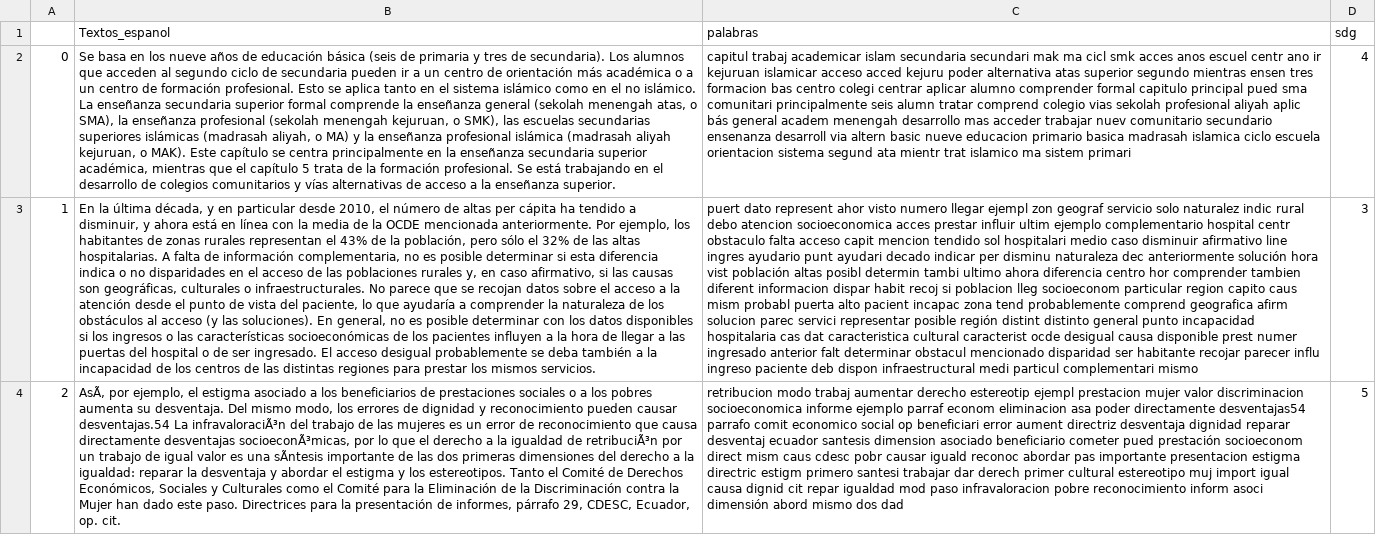
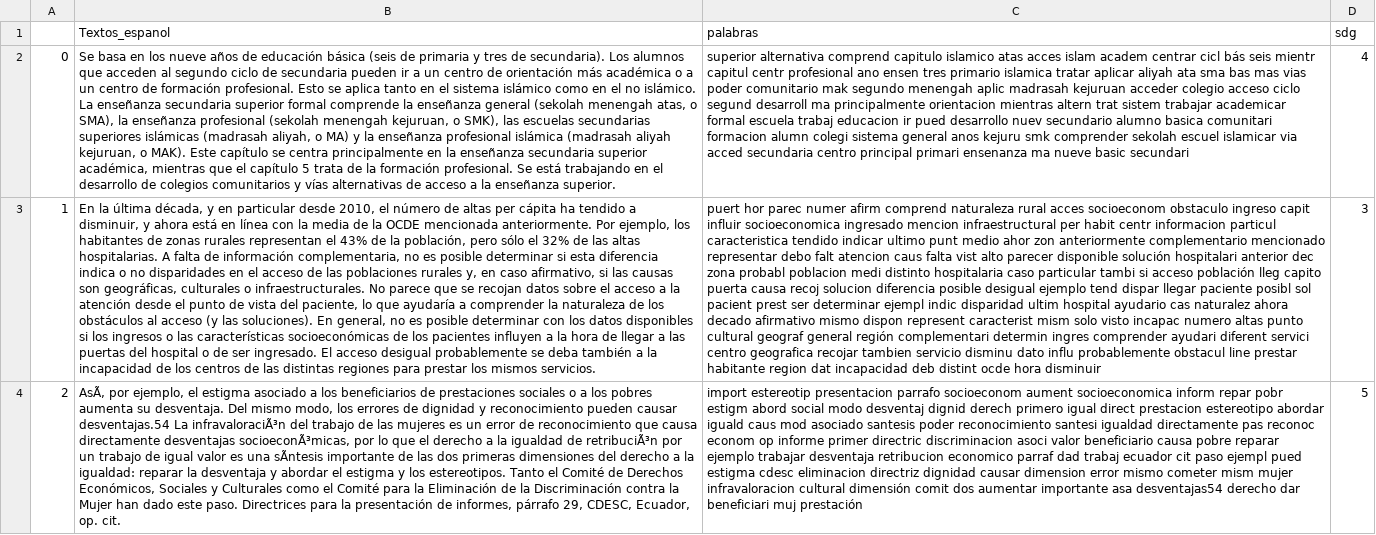
Before and after one commit to saguillen/sdg-classifier-model-api, a CSV file: back/data_pipelines/df_final.csv, drawn as a sheet; the diff names each change by its address in the sheet, - before the commit and + after, or states it on an @@ line.

```diff
--- a/back/data_pipelines/df_final.csv
+++ b/back/data_pipelines/df_final.csv
-C2 (palabras): capitul trabaj academicar islam secundaria secundari mak ma cicl smk acces anos escuel centr ano ir kejuruan islamicar acceso acced kejuru poder alternativa atas superior segundo mientras ensen tres formacion bas centro colegi centrar aplicar alumno comprender formal capitulo principal pued sma comunitari principalmente seis alumn tratar comprend colegio vias sekolah profesional aliyah aplic bás general academ menengah desarrollo mas acceder trabajar nuev comunitario secundario ensenanza desarroll via altern basic nueve educacion primario basica madrasah islamica ciclo escuela orientacion sistema segund ata mientr trat islamico ma sistem primari
+C2 (palabras): superior alternativa comprend capitulo islamico atas acces islam academ centrar cicl bás seis mientr capitul centr profesional ano ensen tres primario islamica tratar aplicar aliyah ata sma bas mas vias poder comunitario mak segundo menengah aplic madrasah kejuruan acceder colegio acceso ciclo segund desarroll ma principalmente orientacion mientras altern trat sistem trabajar academicar formal escuela trabaj educacion ir pued desarrollo nuev secundario alumno basica comunitari formacion alumn colegi sistema general anos kejuru smk comprender sekolah escuel islamicar via acced secundaria centro principal primari ensenanza ma nueve basic secundari
-C3 (palabras): puert dato represent ahor visto numero llegar ejempl zon geograf servicio solo naturalez indic rural debo atencion socioeconomica acces prestar influir ultim ejemplo complementario hospital centr obstaculo falta acceso capit mencion tendido sol hospitalari medio caso disminuir afirmativo line ingres ayudario punt ayudari decado indicar per disminu naturaleza dec anteriormente solución hora vist población altas posibl determin tambi ultimo ahora diferencia centro hor comprender tambien diferent informacion dispar habit recoj si poblacion lleg socioeconom particular region capito caus mism probabl puerta alto pacient incapac zona tend probablemente comprend geografica afirm solucion parec servici representar posible región distint distinto general punto incapacidad hospitalaria cas dat caracteristica cultural caracterist ocde desigual causa disponible prest numer ingresado anterior falt determinar obstacul mencionado disparidad ser habitante recojar parecer influ ingreso paciente deb dispon infraestructural medi particul complementari mismo
+C3 (palabras): puert hor parec numer afirm comprend naturaleza rural acces socioeconom obstaculo ingreso capit influir socioeconomica ingresado mencion infraestructural per habit centr informacion particul caracteristica tendido indicar ultimo punt medio ahor zon anteriormente complementario mencionado representar debo falt atencion caus falta vist alto parecer disponible solución hospitalari anterior dec zona probabl poblacion medi distinto hospitalaria caso particular tambi si acceso población lleg capito puerta causa recoj solucion diferencia posible desigual ejemplo tend dispar llegar paciente posibl sol pacient prest ser determinar ejempl indic disparidad ultim hospital ayudario cas naturalez ahora decado afirmativo mismo dispon represent caracterist mism solo visto incapac numero altas punto cultural geograf general región complementari determin ingres comprender ayudari diferent servici centro geografica recojar tambien servicio disminu dato influ probablemente obstacul line prestar habitante region dat incapacidad deb distint ocde hora disminuir
-C4 (palabras): retribucion modo trabaj aumentar derecho estereotip ejempl prestacion mujer valor discriminacion socioeconomica informe ejemplo parraf econom eliminacion asa poder directamente desventajas54 parrafo comit economico social op beneficiari error aument directriz desventaja dignidad reparar desventaj ecuador santesis dimension asociado beneficiario cometer pued prestación socioeconom direct mism caus cdesc pobr causar iguald reconoc abordar pas importante presentacion estigma directric estigm primero santesi trabajar dar derech primer cultural estereotipo muj import igual causa dignid cit repar igualdad mod paso infravaloracion pobre reconocimiento inform asoci dimensión abord mismo dos dad
+C4 (palabras): import estereotip presentacion parrafo socioeconom aument socioeconomica inform repar pobr estigm abord social modo desventaj dignid derech primero igual direct prestacion estereotipo abordar iguald caus mod asociado santesis poder reconocimiento santesi igualdad directamente pas reconoc econom op informe primer directric discriminacion asoci valor beneficiario causa pobre reparar ejemplo trabajar desventaja retribucion economico parraf dad trabaj ecuador cit paso ejempl pued estigma cdesc eliminacion directriz dignidad causar dimension error mismo cometer mism mujer infravaloracion cultural dimensión comit dos aumentar importante asa desventajas54 derecho dar beneficiari muj prestación
```
Also changed, not shown: 3 other files.
